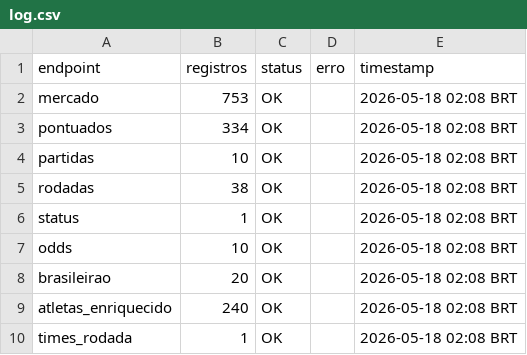
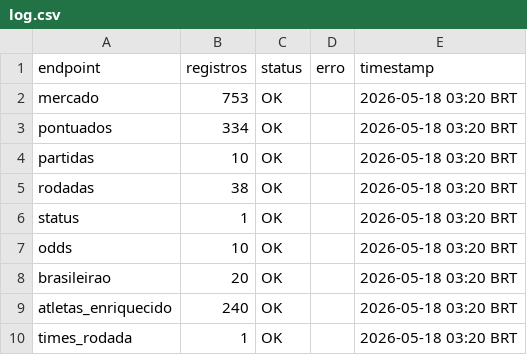
Before and after one commit to FilipeNamorato/extracaoCartola, a CSV file: docs/data/current/log.csv, drawn as a sheet.

```diff
--- a/docs/data/current/log.csv
+++ b/docs/data/current/log.csv
@@ -1,10 +1,10 @@
 endpoint,registros,status,erro,timestamp
-mercado,753,OK,,2026-05-18 02:08 BRT
-pontuados,334,OK,,2026-05-18 02:08 BRT
-partidas,10,OK,,2026-05-18 02:08 BRT
-rodadas,38,OK,,2026-05-18 02:08 BRT
-status,1,OK,,2026-05-18 02:08 BRT
-odds,10,OK,,2026-05-18 02:08 BRT
-brasileirao,20,OK,,2026-05-18 02:08 BRT
-atletas_enriquecido,240,OK,,2026-05-18 02:08 BRT
-times_rodada,1,OK,,2026-05-18 02:08 BRT
+mercado,753,OK,,2026-05-18 03:20 BRT
+pontuados,334,OK,,2026-05-18 03:20 BRT
+partidas,10,OK,,2026-05-18 03:20 BRT
+rodadas,38,OK,,2026-05-18 03:20 BRT
+status,1,OK,,2026-05-18 03:20 BRT
+odds,10,OK,,2026-05-18 03:20 BRT
+brasileirao,20,OK,,2026-05-18 03:20 BRT
+atletas_enriquecido,240,OK,,2026-05-18 03:20 BRT
+times_rodada,1,OK,,2026-05-18 03:20 BRT
```
Also changed, not shown: docs/data/current/atletas.csv, docs/data/current/mercado.csv, 6 other files.
